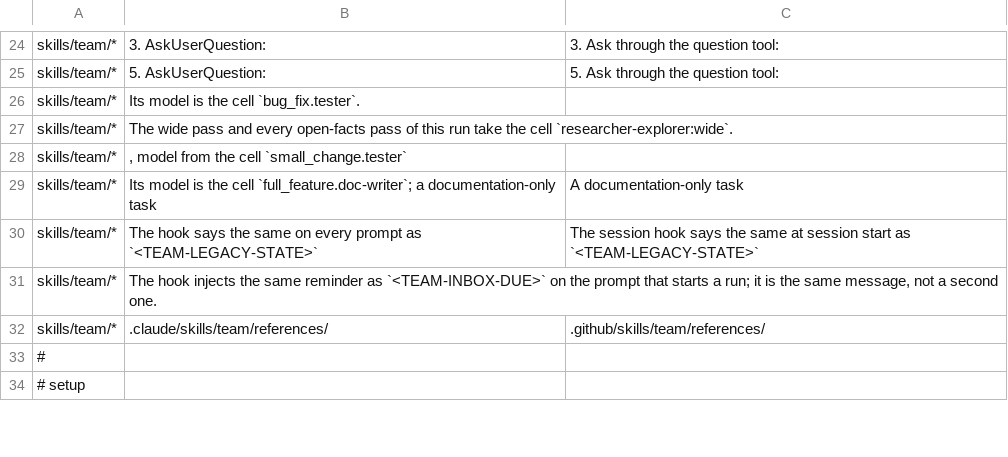
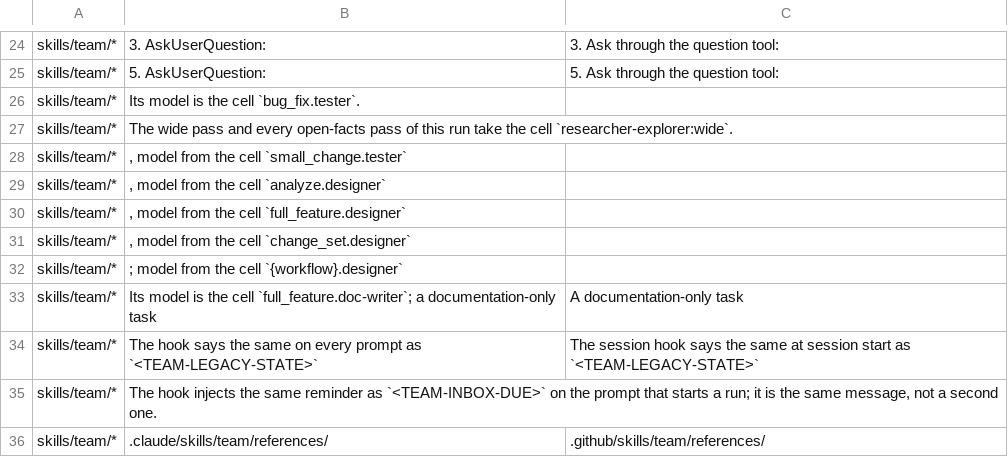
Before and after one commit to dm-23/dream-team, a TSV file: copilot/rules.tsv, drawn as a sheet; only a part is shown, gaps mark what is left out; the shorter side is filled out with more unchanged rows.

```diff
--- a/copilot/rules.tsv
+++ b/copilot/rules.tsv
@@ -28,2 +28,6 @@ skills/team/*	 The wide pass and every open-facts pass of this run take the cell
 skills/team/*	, model from the cell `small_change.tester`	
+skills/team/*	, model from the cell `analyze.designer`	
+skills/team/*	, model from the cell `full_feature.designer`	
+skills/team/*	, model from the cell `change_set.designer`	
+skills/team/*	; model from the cell `{workflow}.designer`	
 skills/team/*	 Its model is the cell `full_feature.doc-writer`; a documentation-only task	 A documentation-only task
```
Also changed, not shown: 5 other files.
